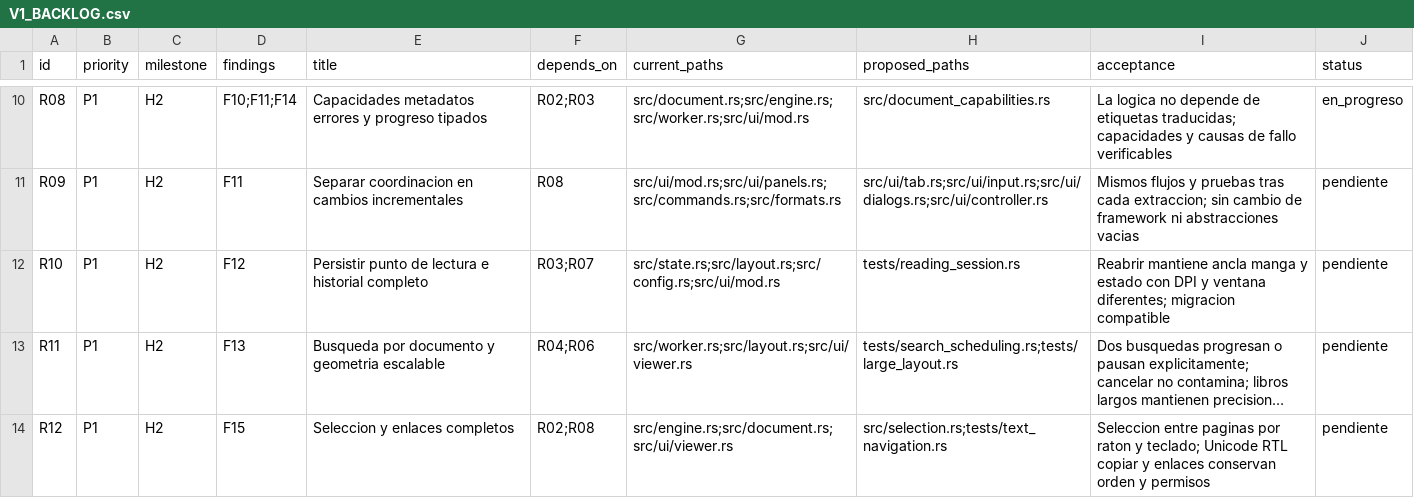
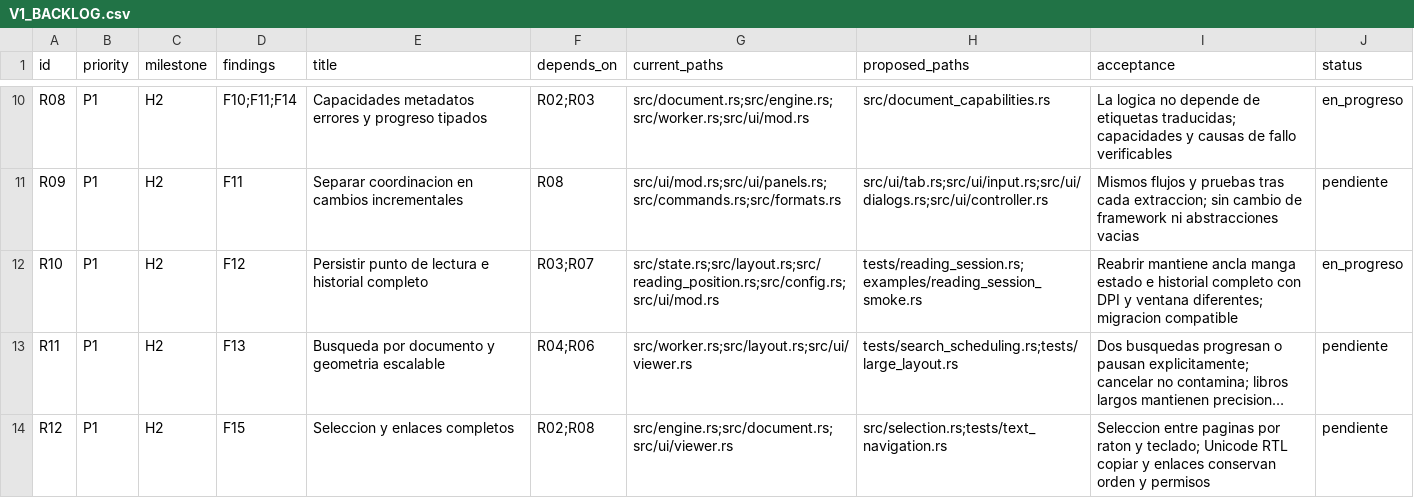
Before and after one commit to MHAlberto/crabpdf, a CSV file: docs/V1_BACKLOG.csv, drawn as a sheet; only a part is shown, gaps mark what is left out; long unchanged cells end in …; the diff names each change by its address in the sheet, - before the commit and + after, or states it on an @@ line.

```diff
--- a/docs/V1_BACKLOG.csv
+++ b/docs/V1_BACKLOG.csv
-G12 (current_paths): src/state.rs;src/layout.rs;src/config.rs;src/ui/mod.rs
+G12 (current_paths): src/state.rs;src/layout.rs;src/reading_position.rs;src/config.rs;src/ui/mod.rs
-H12 (proposed_paths): tests/reading_session.rs
+H12 (proposed_paths): tests/reading_session.rs;examples/reading_session_smoke.rs
-I12 (acceptance): …ancla manga y estado con DPI…
+I12 (acceptance): …ancla manga estado e historial completo con DPI…
-J12 (status): pendiente
+J12 (status): en_progreso
```
Also changed, not shown: docs/parity/commands.csv, 11 other files.
